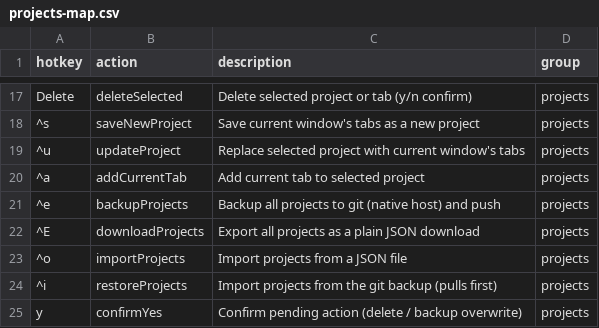
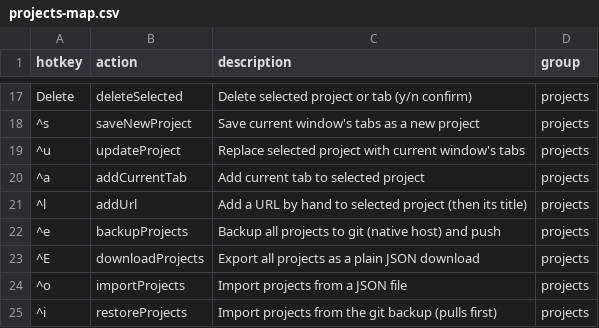
Before and after one commit to seriiserii825/chrome-vimium-c, a CSV file: projects-map.csv, drawn as a sheet; only a part is shown, gaps mark what is left out; the shorter side is filled out with more unchanged rows.

Commit message:
feat: projects add url, top frame overlays, lazy render

```diff
--- a/projects-map.csv
+++ b/projects-map.csv
@@ -20,2 +20,3 @@ Delete,deleteSelected,Delete selected project or tab (y/n confirm),projects
 ^a,addCurrentTab,Add current tab to selected project,projects
+^l,addUrl,Add a URL by hand to selected project (then its title),projects
 ^e,backupProjects,Backup all projects to git (native host) and push,projects
```
Also changed, not shown: 4 other files.
